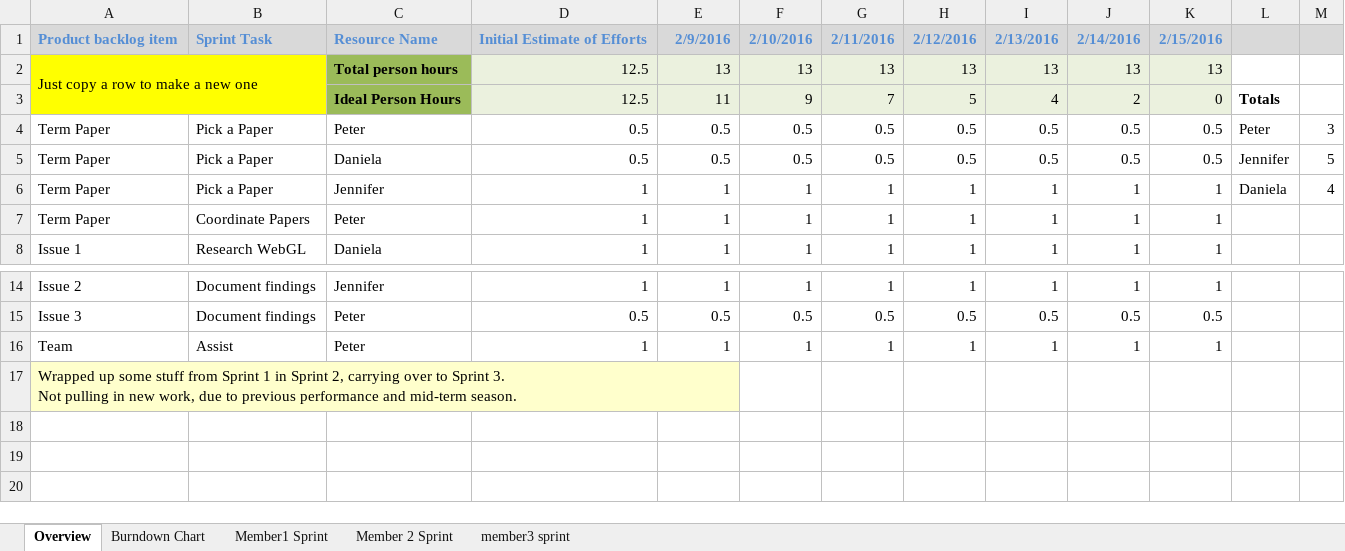
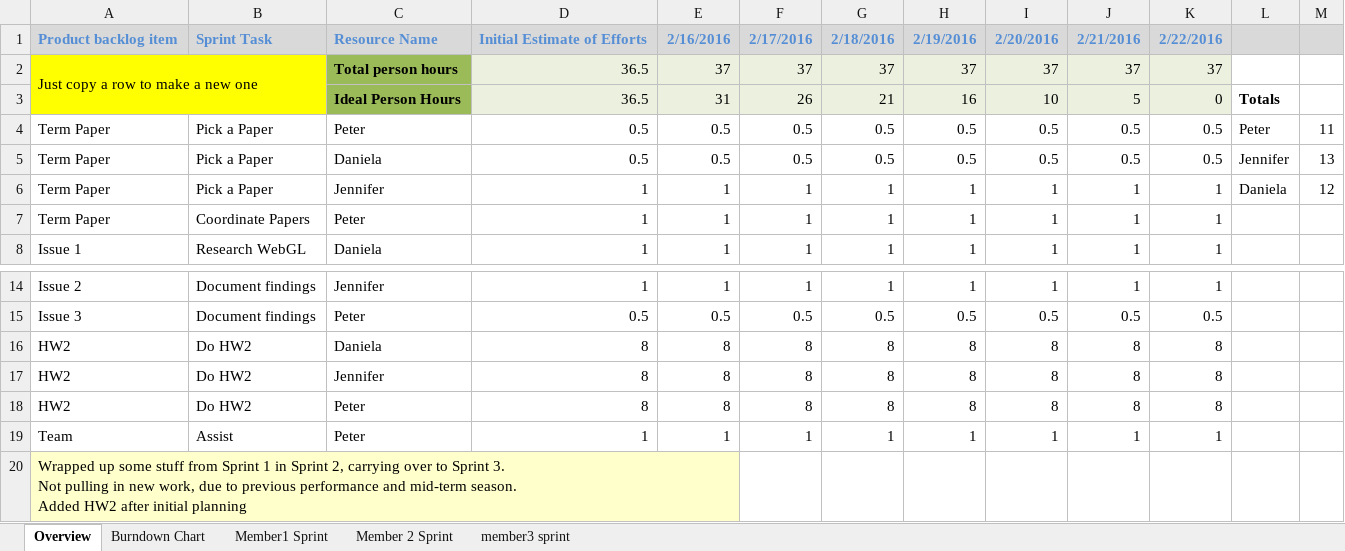
Before and after one commit to dmartign/TicTacToe-Java-Microservices-Project, an Excel workbook: project/Sprint03.xlsx, sheet Overview, drawn as a sheet; only a part is shown, gaps mark what is left out; values as stored, in another font and other column widths than the file's, no borders; removed rows and columns are numbered as before the commit, all else as after; ↵ is a line break in a cell; the diff names each change by its address in the sheet, - before the commit and + after, or states it on an @@ line.

Commit message:
Updated sprint plan to account for HW2

```diff
--- a/project/Sprint03.xlsx (sheet Overview)
+++ b/project/Sprint03.xlsx (sheet Overview)
-E1: 2/9/2016
+E1: 2/16/2016
-F1: 2/10/2016
+F1: 2/17/2016
-G1: 2/11/2016
+G1: 2/18/2016
-H1: 2/12/2016
+H1: 2/19/2016
-I1: 2/13/2016
+I1: 2/20/2016
-J1: 2/14/2016
+J1: 2/21/2016
-K1: 2/15/2016
+K1: 2/22/2016
-row 2: Just copy a row to make a new one |  | Total person hours | 12.5 | 13 | 13 | 13 | 13 | 13 | 13 | 13
-row 3:  |  | Ideal Person Hours | 12.5 | 11 | 9 | 7 | 5 | 4 | 2 | 0 | Totals
+row 2: Just copy a row to make a new one |  | Total person hours | 36.5 | 37 | 37 | 37 | 37 | 37 | 37 | 37
+row 3:  |  | Ideal Person Hours | 36.5 | 31 | 26 | 21 | 16 | 10 | 5 | 0 | Totals
-M4: 3
+M4: 11
-M5: 5
+M5: 13
-M6: 4
+M6: 12
+row 16: HW2 | Do HW2 | Daniela | 8 | 8 | 8 | 8 | 8 | 8 | 8 | 8
+row 17: HW2 | Do HW2 | Jennifer | 8 | 8 | 8 | 8 | 8 | 8 | 8 | 8
+row 18: HW2 | Do HW2 | Peter | 8 | 8 | 8 | 8 | 8 | 8 | 8 | 8
-A20: …mid-term season.
+A20: …mid-term season. ↵ Added HW2 after initial planning
```
Also changed, not shown: formulas that keep their value, charts or pictures.
